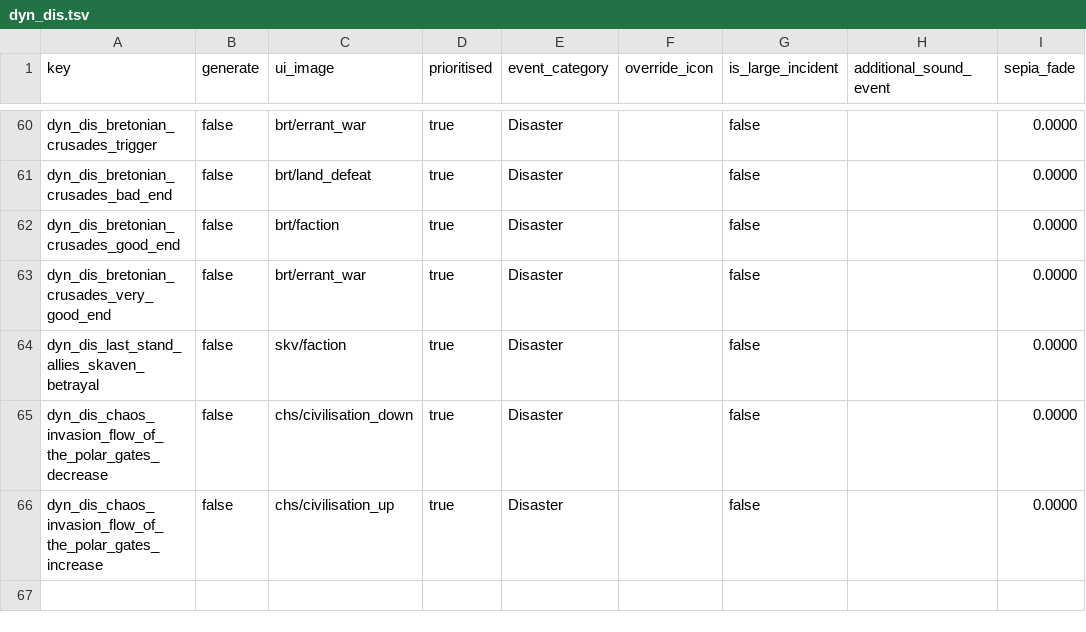
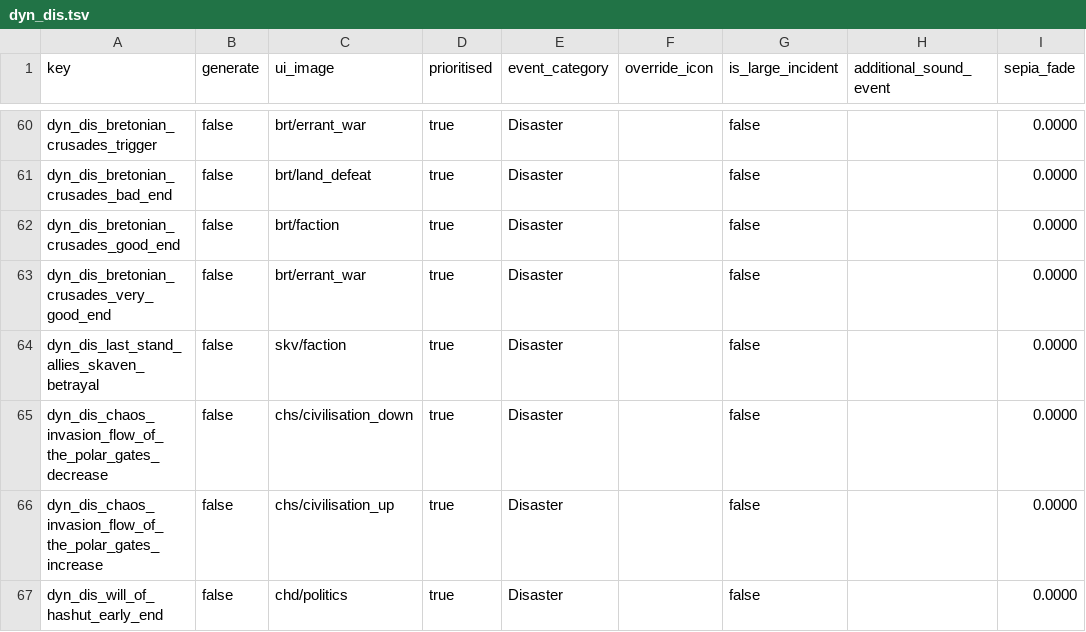
Before and after one commit to Frodo45127/tww3_dynamic_disasters, a TSV file: db/incidents_tables/dyn_dis.tsv, drawn as a sheet; only a part is shown, gaps mark what is left out; the diff names each change by its address in the sheet, - before the commit and + after, or states it on an @@ line.

```diff
--- a/db/incidents_tables/dyn_dis.tsv
+++ b/db/incidents_tables/dyn_dis.tsv
+row 67: dyn_dis_will_of_hashut_early_end | false | chd/politics | true | Disaster |  | false |  | 0.0000
```
Also changed, not shown: db/effect_bundles_tables/dyn_dis.tsv, db/missions_tables/dyn_dis.tsv, 3 other files.
